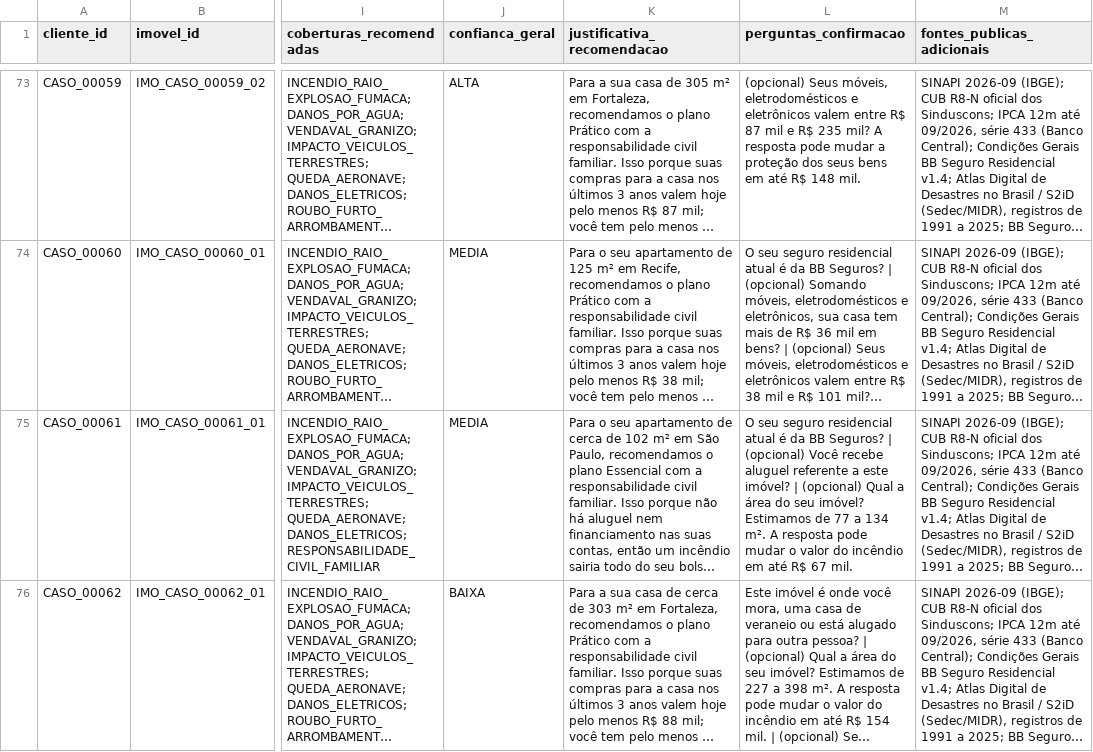
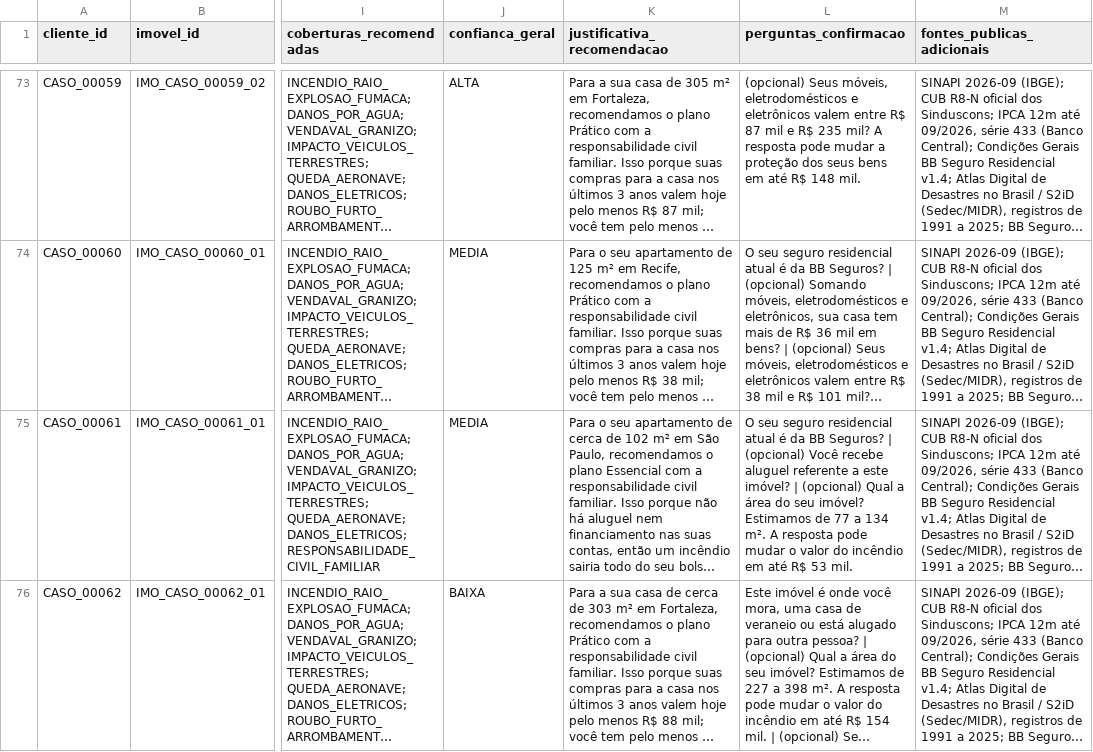
Before and after one commit to lebedeff-dev/datathon-protecao-inteligente, a CSV file: entrega/template_resultado_times.csv, drawn as a sheet; only a part is shown, gaps mark what is left out; long unchanged cells end in …; the diff covers the shown part only; the diff names each change by its address in the sheet, - before the commit and + after, or states it on an @@ line.

```diff
--- a/entrega/template_resultado_times.csv
+++ b/entrega/template_resultado_times.csv
-L75 (perguntas_confirmacao): …até R$ 67 mil.
+L75 (perguntas_confirmacao): …até R$ 53 mil.
```
Also changed, not shown: 61 edited cells elsewhere in this file, entrega/template_coberturas_times.csv, 9 other files.
